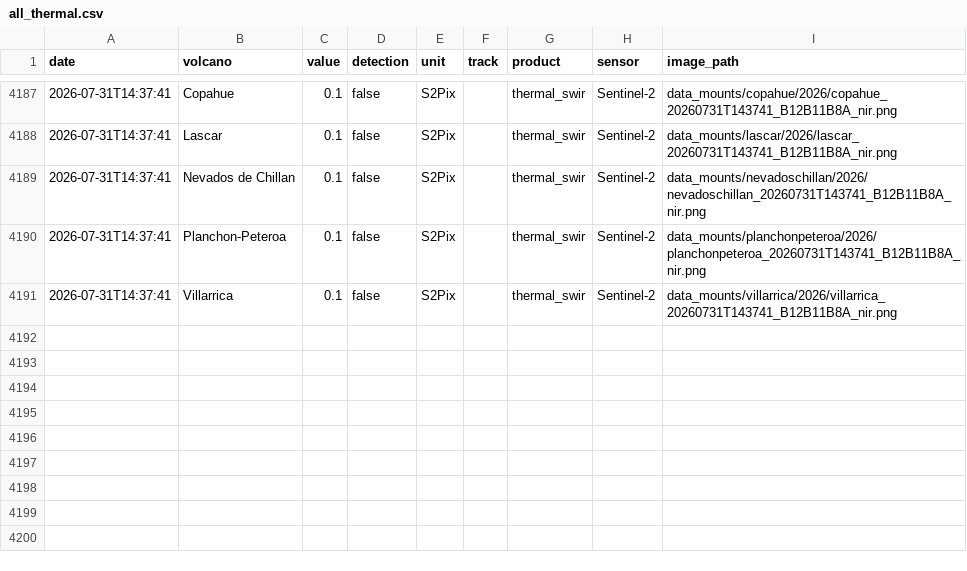
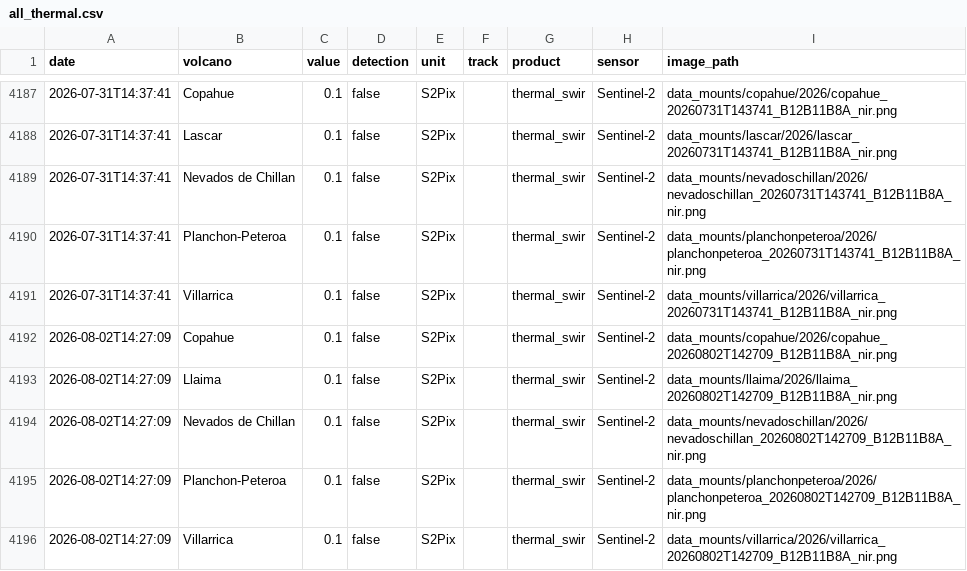
Before and after one commit to MendozaVolcanic/MOUNTS-Chile, a CSV file: csv/all_thermal.csv, drawn as a sheet; only a part is shown, gaps mark what is left out.

```diff
--- a/csv/all_thermal.csv
+++ b/csv/all_thermal.csv
@@ -4191 +4191,6 @@ date,volcano,value,detection,unit,track,product,sensor,image_path
 2026-07-31T14:37:41,Villarrica,0.1,false,S2Pix,,thermal_swir,Sentinel-2,data_mounts/villarrica/2026/villarrica_20260731T143741_B12B11B8A_nir.png
+2026-08-02T14:27:09,Copahue,0.1,false,S2Pix,,thermal_swir,Sentinel-2,data_mounts/copahue/2026/copahue_20260802T142709_B12B11B8A_nir.png
+2026-08-02T14:27:09,Llaima,0.1,false,S2Pix,,thermal_swir,Sentinel-2,data_mounts/llaima/2026/llaima_20260802T142709_B12B11B8A_nir.png
+2026-08-02T14:27:09,Nevados de Chillan,0.1,false,S2Pix,,thermal_swir,Sentinel-2,data_mounts/nevadoschillan/2026/nevadoschillan_20260802T142709_B12B11B8A_nir.png
+2026-08-02T14:27:09,Planchon-Peteroa,0.1,false,S2Pix,,thermal_swir,Sentinel-2,data_mounts/planchonpeteroa/2026/planchonpeteroa_20260802T142709_B12B11B8A_nir.png
+2026-08-02T14:27:09,Villarrica,0.1,false,S2Pix,,thermal_swir,Sentinel-2,data_mounts/villarrica/2026/villarrica_20260802T142709_B12B11B8A_nir.png
```
Also changed, not shown: csv/copahue_so2_mass.csv, csv/lascar_so2_mass.csv, 32 other files.
